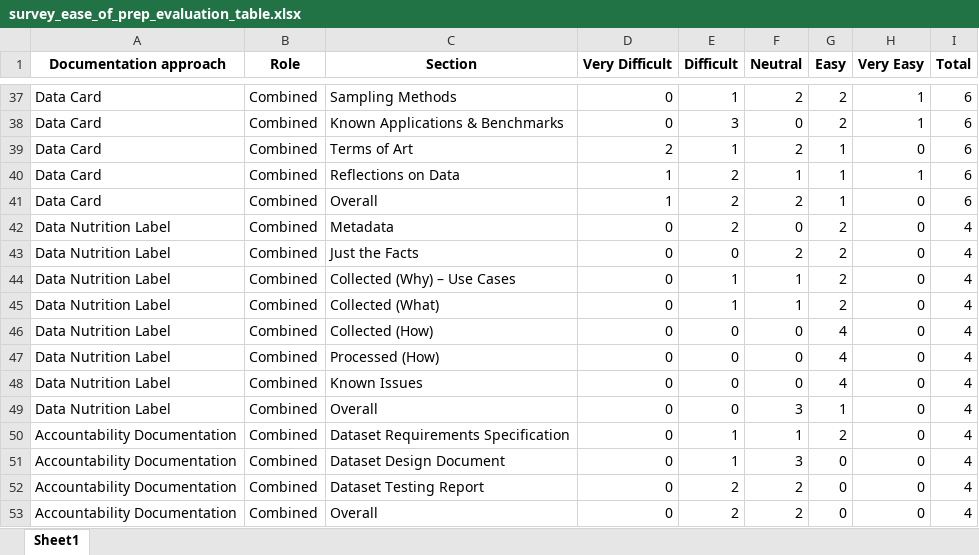
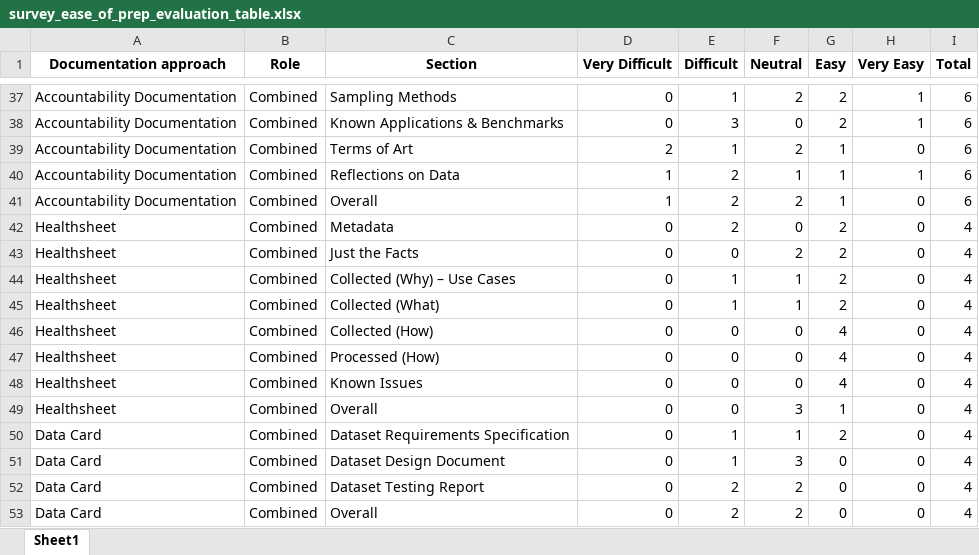
Before and after one commit to AI-READI/dataset-documentation-paper-code, an Excel workbook: outputs/survey_ease_of_prep_evaluation_table.xlsx, sheet Sheet1, drawn as a sheet; only a part is shown, gaps mark what is left out; values as stored, in another font and other column widths than the file's, no borders; the diff covers the shown part only; the diff names each change by its address in the sheet, - before the commit and + after, or states it on an @@ line.

```diff
--- a/outputs/survey_ease_of_prep_evaluation_table.xlsx (sheet Sheet1)
+++ b/outputs/survey_ease_of_prep_evaluation_table.xlsx (sheet Sheet1)
-A37:A41 (Documentation approach): Data Card
+A37:A41 (Documentation approach): Accountability Documentation
-A42:A49 (Documentation approach): Data Nutrition Label
+A42:A49 (Documentation approach): Healthsheet
-A50:A53 (Documentation approach): Accountability Documentation
+A50:A53 (Documentation approach): Data Card
```
Also changed, not shown: 27 edited cells elsewhere in this sheet, outputs/metadata_elements_comparison_matrix.xlsx, outputs/metadata_elements_count.xlsx, 14 other files.
